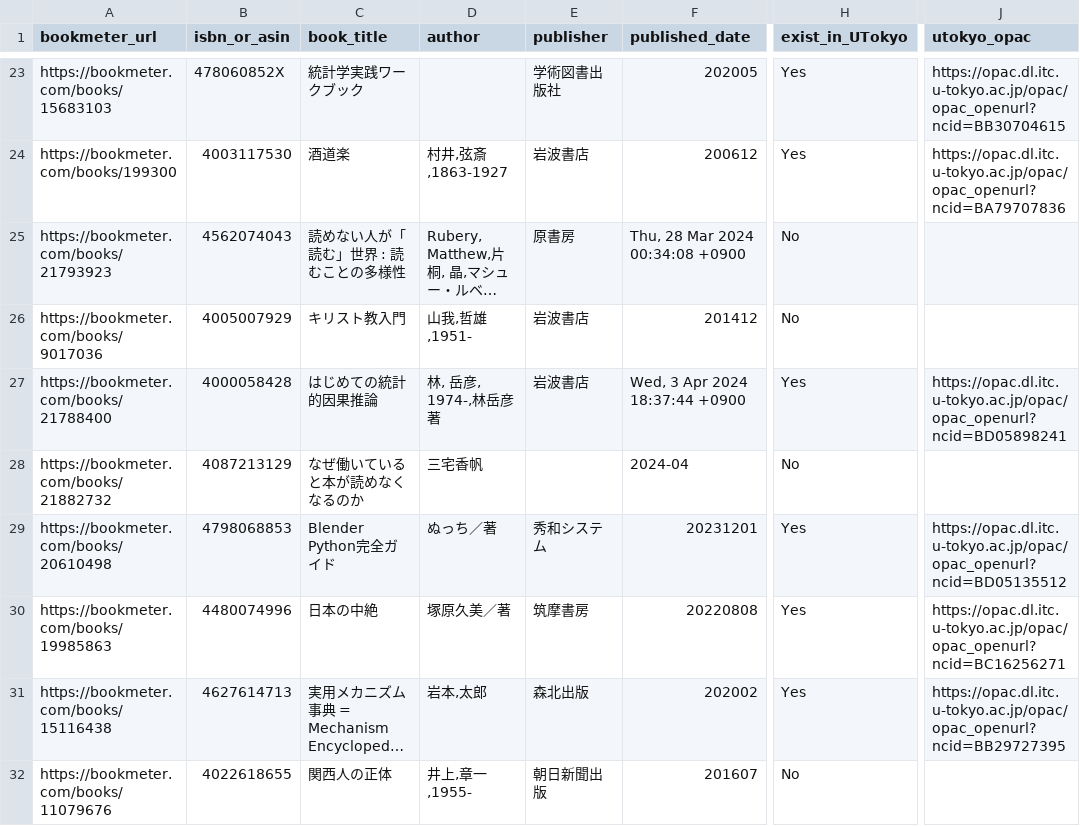
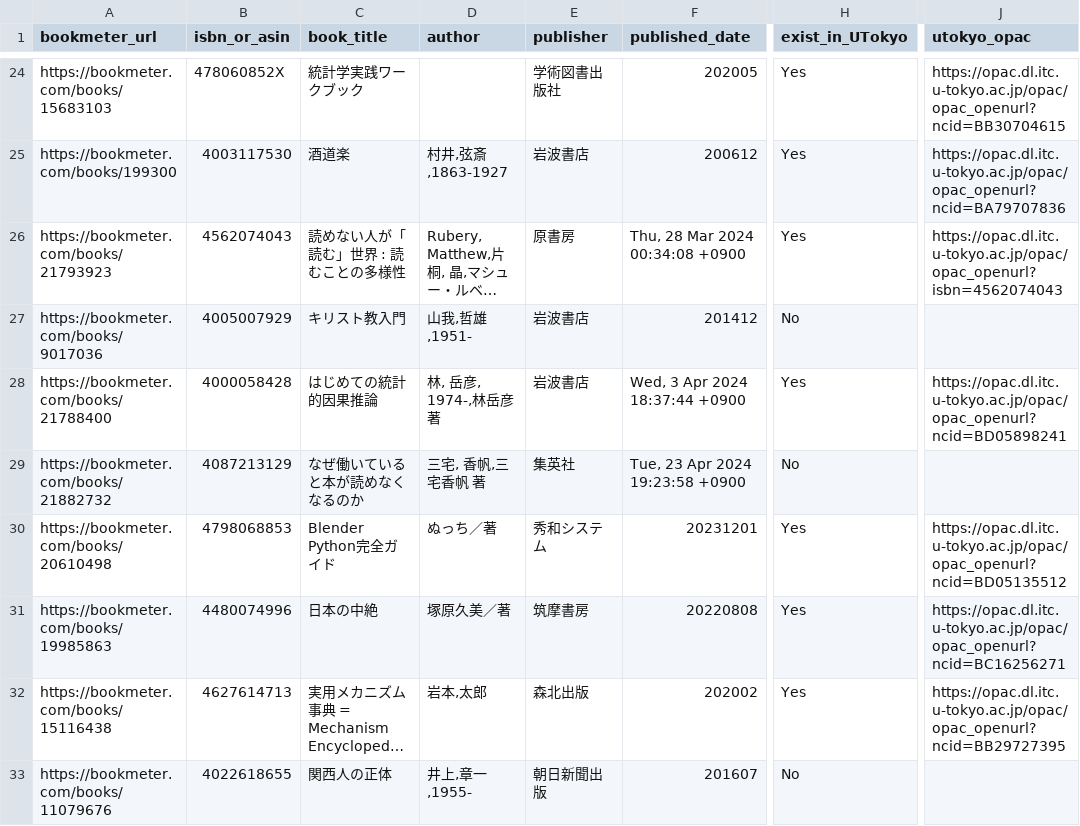
Before and after one commit to stepney141/favs, a CSV file: bookmeter_wish/bookmeter_wish_books.csv, drawn as a sheet; only a part is shown, gaps mark what is left out; long unchanged cells end in …; addresses are those after the commit; the diff covers the shown part only; the diff names each change by its address in the sheet, - before the commit and + after, or states it on an @@ line.

```diff
--- a/bookmeter_wish/bookmeter_wish_books.csv
+++ b/bookmeter_wish/bookmeter_wish_books.csv
-H26 (exist_in_UTokyo): No
+H26 (exist_in_UTokyo): Yes
-J26 (utokyo_opac): (empty)
+J26 (utokyo_opac): https://opac.dl.itc.u-tokyo.ac.jp/opac/opac_openurl?isbn=4562074043
-D29 (author): 三宅香帆
+D29 (author): 三宅, 香帆,三宅香帆 著
-E29 (publisher): (empty)
+E29 (publisher): 集英社
-F29 (published_date): 2024-04
+F29 (published_date): Tue, 23 Apr 2024 19:23:58 +0900
```
Also changed, not shown: 1 added row and 10 edited cells elsewhere in this file, bookmeter_wish/in_Sophia.csv, bookmeter_wish/in_Sophia_but_not_in_UTokyo.csv, 7 other files.
